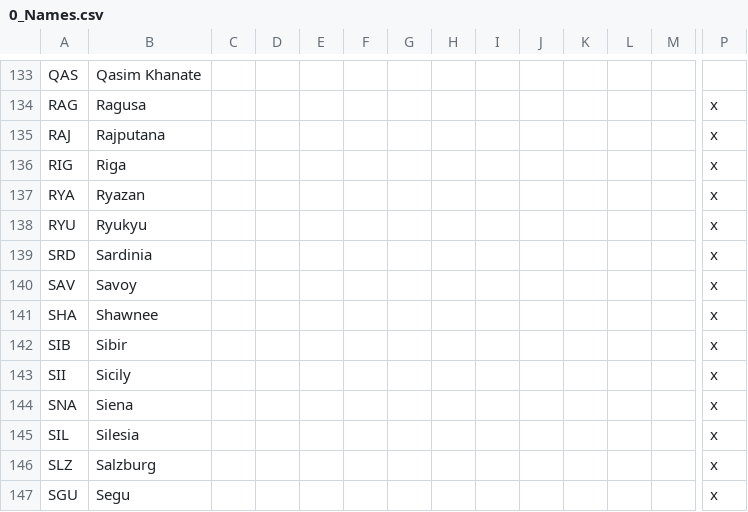
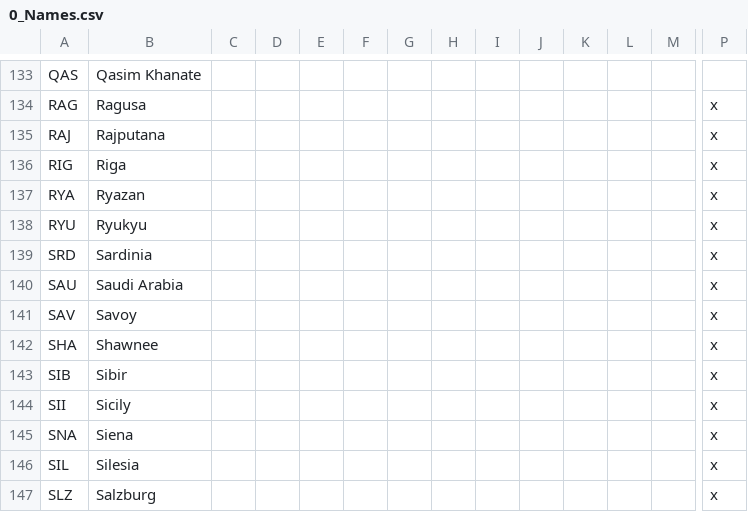
Before and after one commit to crazyhistorian/New-Mod, a CSV file: The Emergence of a Bipolar World/localisation/0_Names.csv, drawn as a sheet; only a part is shown, gaps mark what is left out; the shorter side is filled out with more unchanged rows; rows hold the shown columns only; the diff names each change by its address in the sheet, - before the commit and + after, or states it on an @@ line.

Commit message:
Saudi Arabia

```diff
--- a/The Emergence of a Bipolar World/localisation/0_Names.csv
+++ b/The Emergence of a Bipolar World/localisation/0_Names.csv
+row 140: SAU | Saudi Arabia |  |  |  |  |  |  |  |  |  |  |  | x
```
Also changed, not shown: 17 other files.
